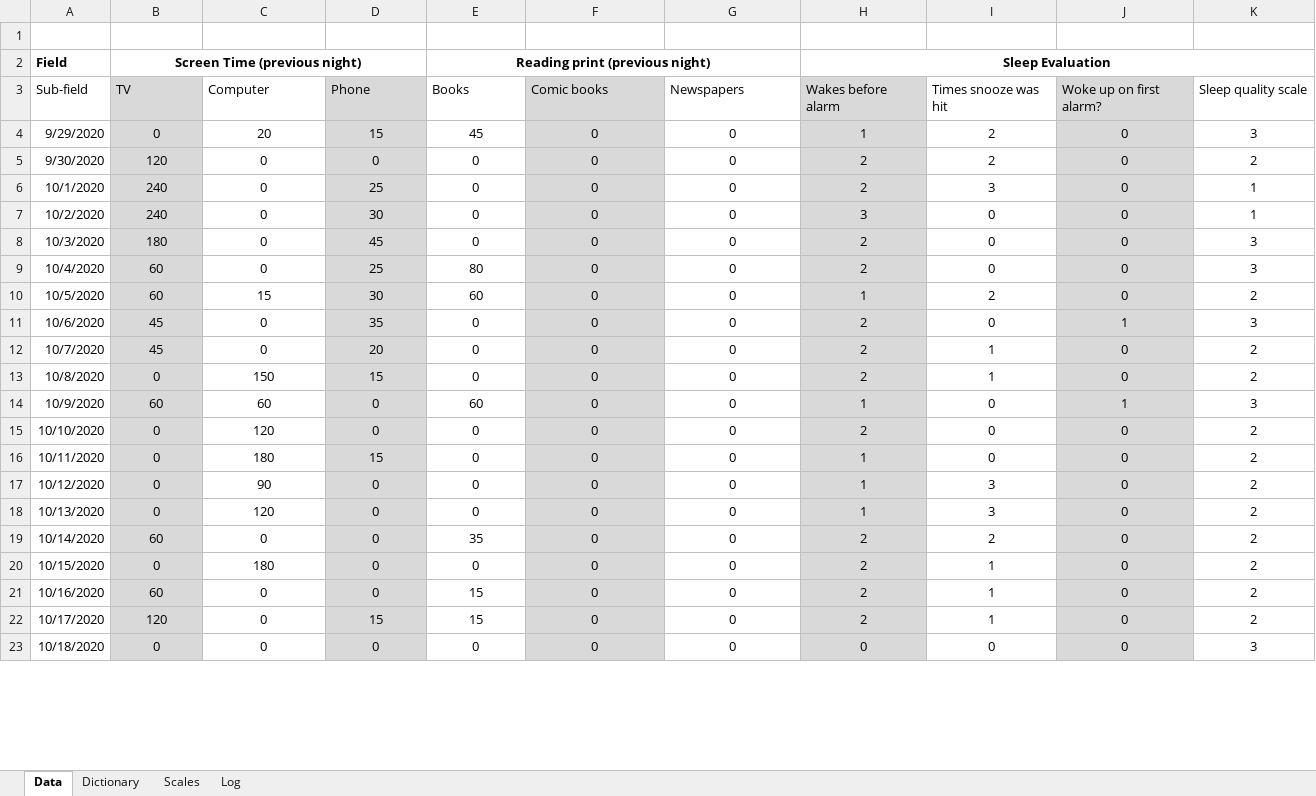
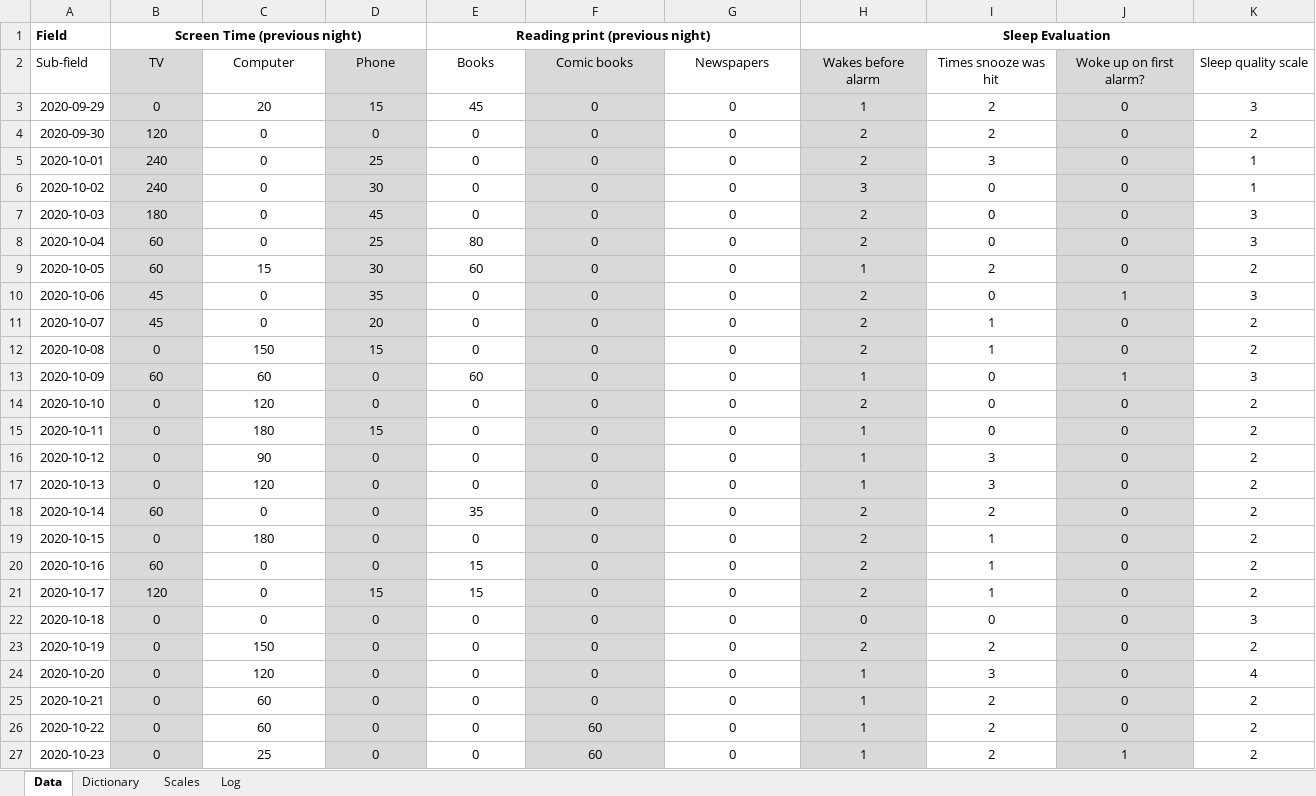
Before and after one commit to zachary-trozenski/dat203_ccac, an Excel workbook: visualize_yourself/factor_tracker/factor_tracker_v1.xlsx, sheet Data, drawn as a sheet; only a part is shown; values as stored, in another font and other column widths than the file's, no borders; removed rows and columns are numbered as before the commit, all else as after; rows hold the shown columns only; the diff covers the shown part only; the diff names each change by its address in the sheet, - before the commit and + after, or states it on an @@ line.

Commit message:
Clean up visualize yourself directory and add some drafts

```diff
--- a/visualize_yourself/factor_tracker/factor_tracker_v1.xlsx (sheet Data)
+++ b/visualize_yourself/factor_tracker/factor_tracker_v1.xlsx (sheet Data)
-row 1: (empty)
-B2:K2 alignment: left
+B2:K2 alignment: center
-A3 (Sub-field): 9/29/2020
+A3 (Sub-field): 2020-09-29
-A4 (Sub-field): 9/30/2020
+A4 (Sub-field): 2020-09-30
-A5 (Sub-field): 10/1/2020
+A5 (Sub-field): 2020-10-01
-A6 (Sub-field): 10/2/2020
+A6 (Sub-field): 2020-10-02
-A7 (Sub-field): 10/3/2020
+A7 (Sub-field): 2020-10-03
-A8 (Sub-field): 10/4/2020
+A8 (Sub-field): 2020-10-04
-A9 (Sub-field): 10/5/2020
+A9 (Sub-field): 2020-10-05
-A10 (Sub-field): 10/6/2020
+A10 (Sub-field): 2020-10-06
-A11 (Sub-field): 10/7/2020
+A11 (Sub-field): 2020-10-07
-A12 (Sub-field): 10/8/2020
+A12 (Sub-field): 2020-10-08
-A13 (Sub-field): 10/9/2020
+A13 (Sub-field): 2020-10-09
-A14 (Sub-field): 10/10/2020
+A14 (Sub-field): 2020-10-10
-A15 (Sub-field): 10/11/2020
+A15 (Sub-field): 2020-10-11
-A16 (Sub-field): 10/12/2020
+A16 (Sub-field): 2020-10-12
-A17 (Sub-field): 10/13/2020
+A17 (Sub-field): 2020-10-13
-A18 (Sub-field): 10/14/2020
+A18 (Sub-field): 2020-10-14
-A19 (Sub-field): 10/15/2020
+A19 (Sub-field): 2020-10-15
-A20 (Sub-field): 10/16/2020
+A20 (Sub-field): 2020-10-16
-A21 (Sub-field): 10/17/2020
+A21 (Sub-field): 2020-10-17
-A22 (Sub-field): 10/18/2020
+A22 (Sub-field): 2020-10-18
+row 23: 2020-10-19 | 0 | 150 | 0 | 0 | 0 | 0 | 2 | 2 | 0 | 2
+row 24: 2020-10-20 | 0 | 120 | 0 | 0 | 0 | 0 | 1 | 3 | 0 | 4
+row 25: 2020-10-21 | 0 | 60 | 0 | 0 | 0 | 0 | 1 | 2 | 0 | 2
+row 26: 2020-10-22 | 0 | 60 | 0 | 0 | 60 | 0 | 1 | 2 | 0 | 2
+row 27: 2020-10-23 | 0 | 25 | 0 | 0 | 60 | 0 | 1 | 2 | 1 | 2
```
Also changed, not shown: 14 added rows, 5 edited cells and cell formats elsewhere in this sheet, 7 other files.
